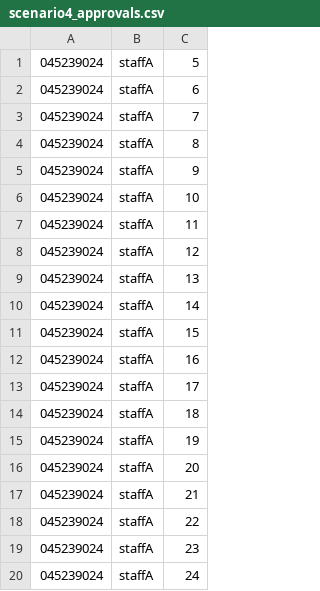
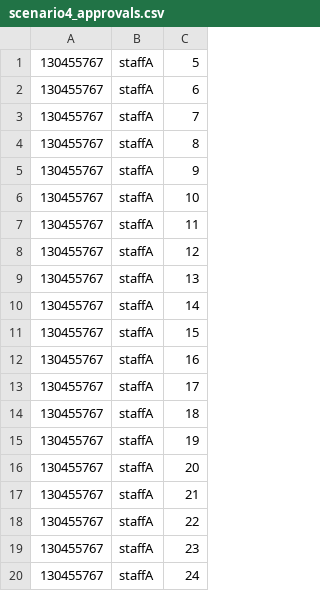
Before and after one commit to Bareda-Organization/backend, a CSV file: backend/load/k6/scenario4_approvals.csv, drawn as a sheet.

Commit message:
test(load): 목표 3 — README §5 온디맨드 값으로 시나리오 1·4 동시 재측정
LOAD_STUB_MIN_DELAY_MS=1000/MAX=6000/FAILURE_RATE=0.1/MAX_CONCURRENT=4 로
bootRun 을 띄우고 시나리오 1(N=10, 배치 확정)과 시나리오 4(N=20, 온디맨드
승인 미리보기)를 동시 실행했다.

- 온디맨드 p95(approval_detail_duration_ms) = 4.56s, 20/20 200 OK
- throttled{caller=batch} 델타 6, throttled{caller=on_demand} 델타 16
- timeout_total 델타 1(주입 지연이 타임아웃을 넘겨 직선근사 폴백)
- failure_injected_total 델타 1 — MapRouteUnavailableException(코드상
  ON_DEMAND 호출자에서만 던짐) 로그 [map-route] 는 0건이라 이 1건은
  BATCH 쪽으로 판정(폴백으로 흡수, 예외 미전파). 시나리오 4 20/20 성공과
  정합

```diff
--- a/backend/load/k6/scenario4_approvals.csv
+++ b/backend/load/k6/scenario4_approvals.csv
@@ -1,20 +1,20 @@
-045239024,staffA,5
-045239024,staffA,6
-045239024,staffA,7
-045239024,staffA,8
-045239024,staffA,9
-045239024,staffA,10
-045239024,staffA,11
-045239024,staffA,12
-045239024,staffA,13
-045239024,staffA,14
-045239024,staffA,15
-045239024,staffA,16
-045239024,staffA,17
-045239024,staffA,18
-045239024,staffA,19
-045239024,staffA,20
-045239024,staffA,21
-045239024,staffA,22
-045239024,staffA,23
-045239024,staffA,24
+130455767,staffA,5
+130455767,staffA,6
+130455767,staffA,7
+130455767,staffA,8
+130455767,staffA,9
+130455767,staffA,10
+130455767,staffA,11
+130455767,staffA,12
+130455767,staffA,13
+130455767,staffA,14
+130455767,staffA,15
+130455767,staffA,16
+130455767,staffA,17
+130455767,staffA,18
+130455767,staffA,19
+130455767,staffA,20
+130455767,staffA,21
+130455767,staffA,22
+130455767,staffA,23
+130455767,staffA,24
```
Also changed, not shown: 2 other files.
